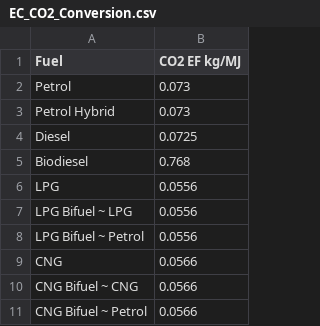
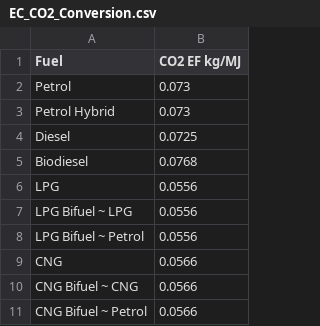
Before and after one commit to Kamieljv/STEEP, a CSV file: data/EC_CO2_Conversion.csv, drawn as a sheet.

Commit message:
dixed error in conversion factor for biodiesel

```diff
--- a/data/EC_CO2_Conversion.csv
+++ b/data/EC_CO2_Conversion.csv
@@ -4,3 +4,3 @@ Petrol Hybrid,0.073
 Diesel,0.0725
-Biodiesel,0.768
+Biodiesel,0.0768
 LPG,0.0556
```
